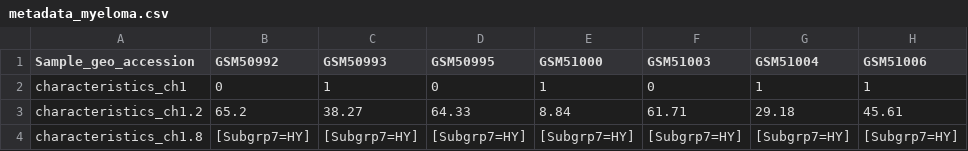
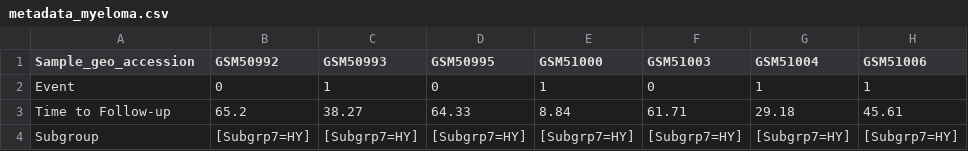
Before and after one commit to francesco-fortunato/GEVIS, a CSV file: public/examples/metadata_myeloma.csv, drawn as a sheet; only a part is shown; the diff names each change by its address in the sheet, - before the commit and + after, or states it on an @@ line.

Commit message:
Modified CSV

```diff
--- a/public/examples/metadata_myeloma.csv
+++ b/public/examples/metadata_myeloma.csv
-A2 (Sample_geo_accession): characteristics_ch1
+A2 (Sample_geo_accession): Event
-A3 (Sample_geo_accession): characteristics_ch1.2
+A3 (Sample_geo_accession): Time to Follow-up
-A4 (Sample_geo_accession): characteristics_ch1.8
+A4 (Sample_geo_accession): Subgroup
```
